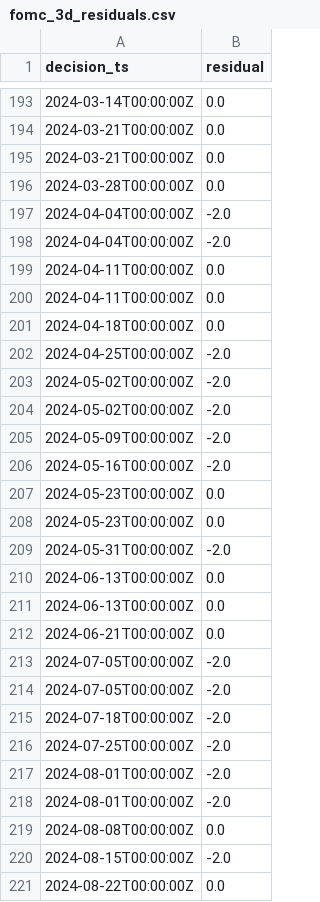
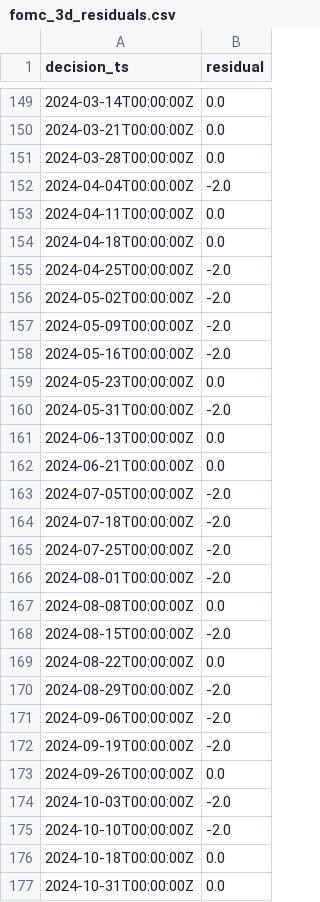
Before and after one commit to hrapson-spec/multi-desk-trading, a CSV file: feasibility/outputs/fomc_3d_residuals.csv, drawn as a sheet; only a part is shown, gaps mark what is left out; the shorter side is filled out with more unchanged rows; the diff covers the shown part only; the diff names each change by its address in the sheet, - before the commit and + after, or states it on an @@ line.

Commit message:
fix(feasibility): correct residual-mode event de-duplication

```diff
--- a/feasibility/outputs/fomc_3d_residuals.csv
+++ b/feasibility/outputs/fomc_3d_residuals.csv
-row 195: 2024-03-21T00:00:00Z | 0.0
-row 198: 2024-04-04T00:00:00Z | -2.0
-row 199: 2024-04-11T00:00:00Z | 0.0
-row 204: 2024-05-02T00:00:00Z | -2.0
-row 208: 2024-05-23T00:00:00Z | 0.0
-row 211: 2024-06-13T00:00:00Z | 0.0
-row 213: 2024-07-05T00:00:00Z | -2.0
-row 218: 2024-08-01T00:00:00Z | -2.0
```
Also changed, not shown: 63 removed rows and 1 edited cell elsewhere in this file, 13 other files.
